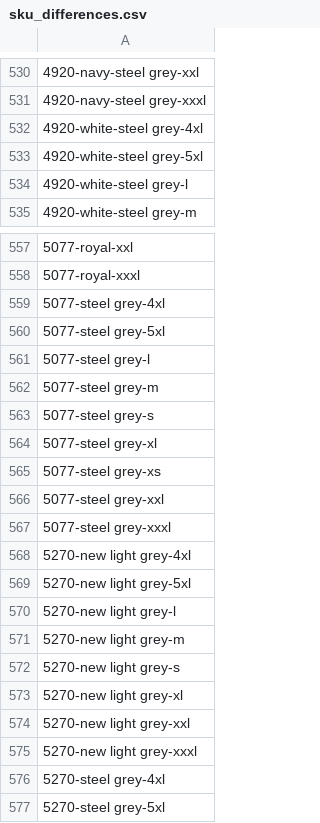
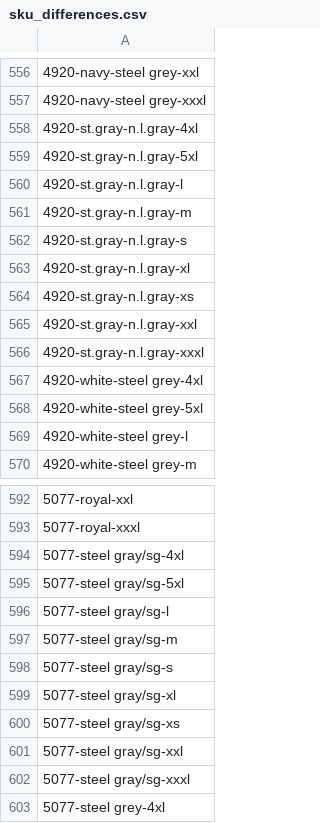
Before and after one commit to luongdo94/Data-Sciences, a CSV file: importer_artikel_project/data/output/comparison_results/sku_differences.csv, drawn as a sheet; only a part is shown, gaps mark what is left out; the shorter side is filled out with more unchanged rows; the diff covers the shown part only; the diff names each change by its address in the sheet, - before the commit and + after, or states it on an @@ line.

```diff
--- a/importer_artikel_project/data/output/comparison_results/sku_differences.csv
+++ b/importer_artikel_project/data/output/comparison_results/sku_differences.csv
+row 558: 4920-st.gray-n.l.gray-4xl
+row 559: 4920-st.gray-n.l.gray-5xl
+row 560: 4920-st.gray-n.l.gray-l
+row 561: 4920-st.gray-n.l.gray-m
+row 562: 4920-st.gray-n.l.gray-s
+row 563: 4920-st.gray-n.l.gray-xl
+row 564: 4920-st.gray-n.l.gray-xs
+row 565: 4920-st.gray-n.l.gray-xxl
+row 566: 4920-st.gray-n.l.gray-xxxl
+row 594: 5077-steel gray/sg-4xl
+row 595: 5077-steel gray/sg-5xl
+row 596: 5077-steel gray/sg-l
+row 597: 5077-steel gray/sg-m
+row 598: 5077-steel gray/sg-s
+row 599: 5077-steel gray/sg-xl
+row 600: 5077-steel gray/sg-xs
+row 601: 5077-steel gray/sg-xxl
+row 602: 5077-steel gray/sg-xxxl
```
Also changed, not shown: 34 added rows elsewhere in this file, importer_artikel_project/data/comparison.csv, 12 other files.
